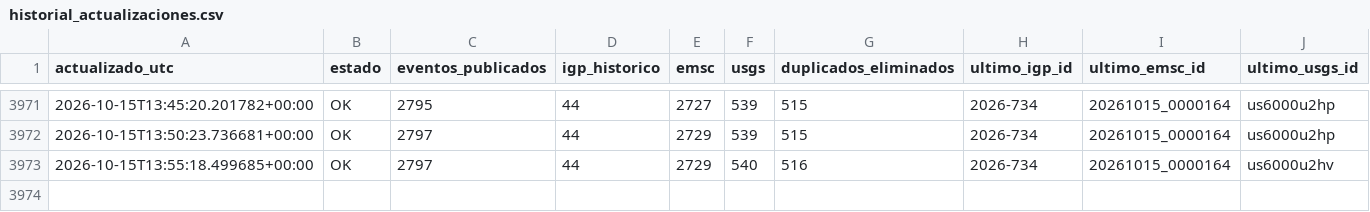
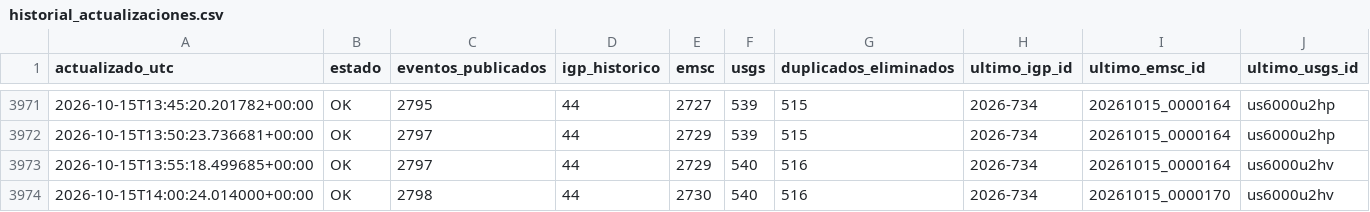
Before and after one commit to jcparodi-hue/earthquake3d-igp, a CSV file: docs/historial_actualizaciones.csv, drawn as a sheet; only a part is shown, gaps mark what is left out; the diff names each change by its address in the sheet, - before the commit and + after, or states it on an @@ line.

```diff
--- a/docs/historial_actualizaciones.csv
+++ b/docs/historial_actualizaciones.csv
+row 3974: 2026-10-15T14:00:24.014000+00:00 | OK | 2798 | 44 | 2730 | 540 | 516 | 2026-734 | 20261015_0000170 | us6000u2hv
```
Also changed, not shown: docs/igp_7dias_eq3d.csv, 4 other files.
